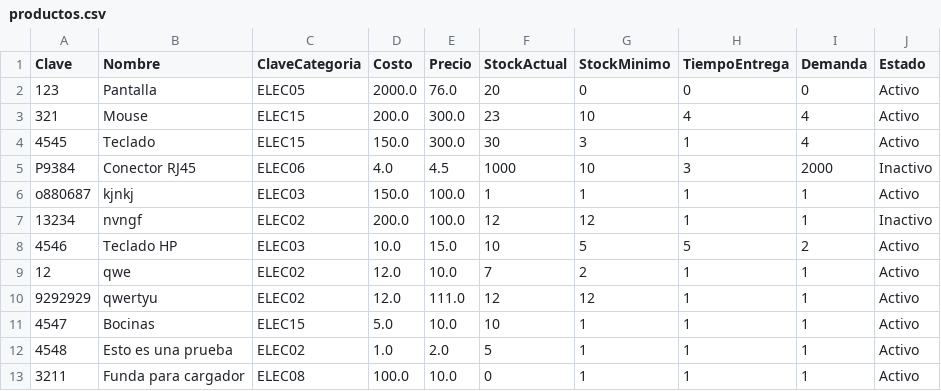
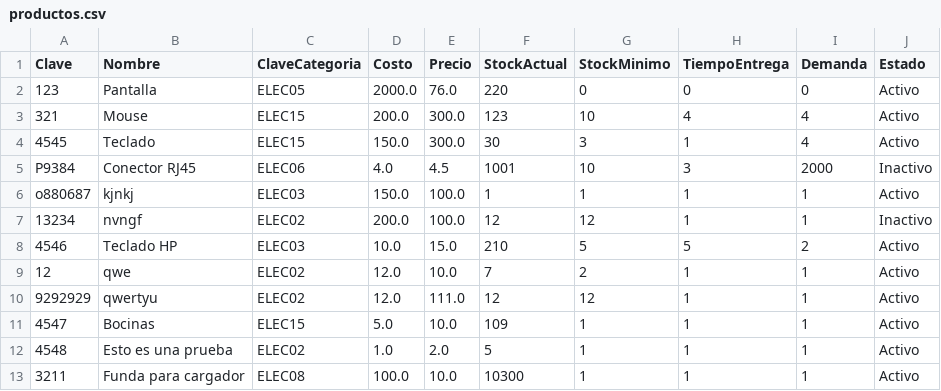
Before and after one commit to gr240110943-png/SistemaInventario, a CSV file: productos.csv, drawn as a sheet.

```diff
--- a/productos.csv
+++ b/productos.csv
@@ -1,13 +1,13 @@
 Clave,Nombre,ClaveCategoria,Costo,Precio,StockActual,StockMinimo,TiempoEntrega,Demanda,Estado
-123,Pantalla,ELEC05,2000.0,76.0,20,0,0,0,Activo
-321,Mouse,ELEC15,200.0,300.0,23,10,4,4,Activo
+123,Pantalla,ELEC05,2000.0,76.0,220,0,0,0,Activo
+321,Mouse,ELEC15,200.0,300.0,123,10,4,4,Activo
 4545,Teclado,ELEC15,150.0,300.0,30,3,1,4,Activo
-P9384,Conector RJ45,ELEC06,4.0,4.5,1000,10,3,2000,Inactivo
+P9384,Conector RJ45,ELEC06,4.0,4.5,1001,10,3,2000,Inactivo
 o880687,kjnkj,ELEC03,150.0,100.0,1,1,1,1,Activo
 13234,nvngf,ELEC02,200.0,100.0,12,12,1,1,Inactivo
-4546,Teclado HP,ELEC03,10.0,15.0,10,5,5,2,Activo
+4546,Teclado HP,ELEC03,10.0,15.0,210,5,5,2,Activo
 12,qwe,ELEC02,12.0,10.0,7,2,1,1,Activo
 9292929,qwertyu,ELEC02,12.0,111.0,12,12,1,1,Activo
-4547,Bocinas,ELEC15,5.0,10.0,10,1,1,1,Activo
+4547,Bocinas,ELEC15,5.0,10.0,109,1,1,1,Activo
 4548,Esto es una prueba,ELEC02,1.0,2.0,5,1,1,1,Activo
-3211,Funda para cargador,ELEC08,100.0,10.0,0,1,1,1,Activo
+3211,Funda para cargador,ELEC08,100.0,10.0,10300,1,1,1,Activo
```
Also changed, not shown: 23 other files.
